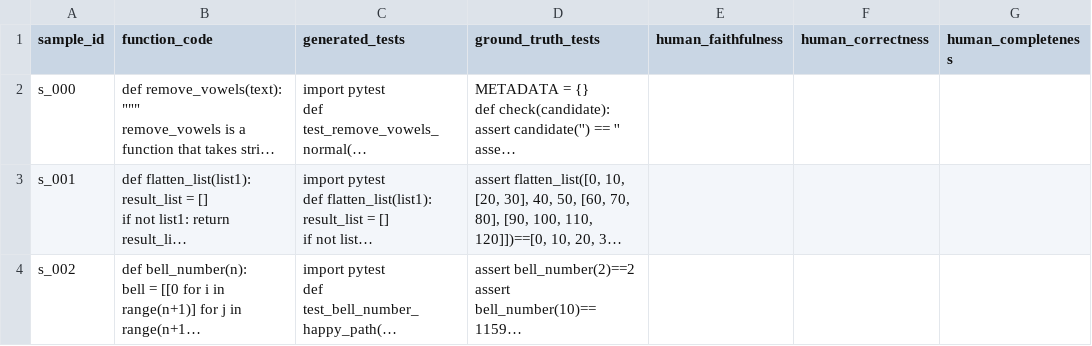
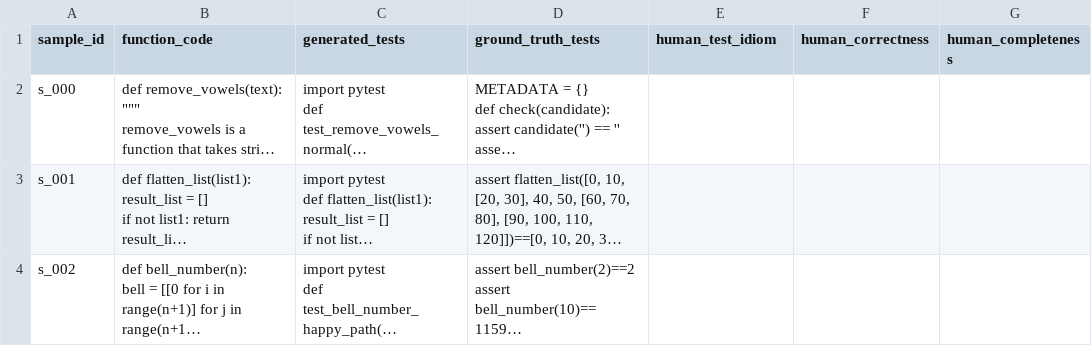
Before and after one commit to balajivenky06/autoresearch, a CSV file: human_eval_pairs.csv, drawn as a sheet; only a part is shown; long unchanged cells end in …; the diff names each change by its address in the sheet, - before the commit and + after, or states it on an @@ line.

```diff
--- a/human_eval_pairs.csv
+++ b/human_eval_pairs.csv
-E1: human_faithfulness
+E1: human_test_idiom
```
Also changed, not shown: 2 other files.
